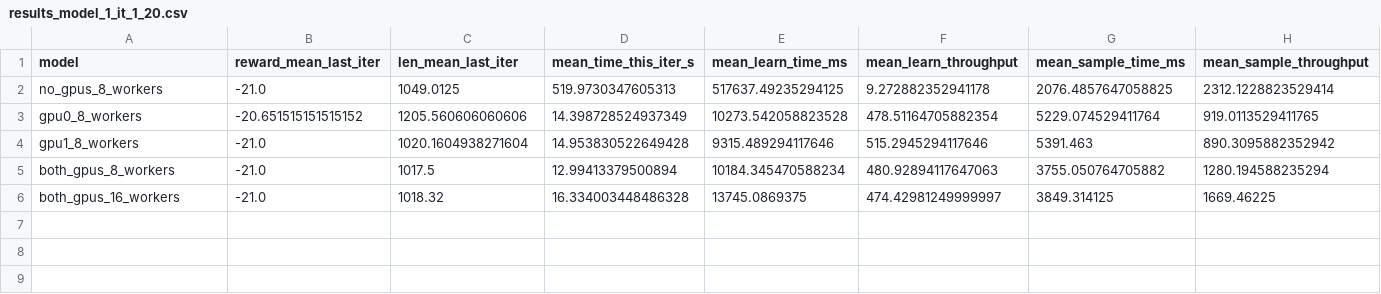
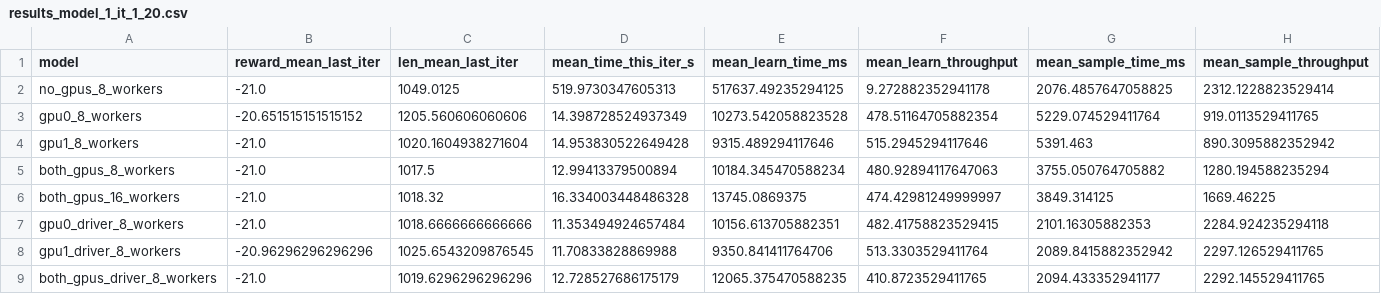
Before and after one commit to Jorgitou98/Accelerating-RLlib-Models, a CSV file: result_analysis/training_results/volta1_def/results_model_1_it_1_20.csv, drawn as a sheet; only a part is shown; rows hold the shown columns only; the diff names each change by its address in the sheet, - before the commit and + after, or states it on an @@ line.

Commit message:
model1 results with all driver

```diff
--- a/result_analysis/training_results/volta1_def/results_model_1_it_1_20.csv
+++ b/result_analysis/training_results/volta1_def/results_model_1_it_1_20.csv
+row 7: gpu0_driver_8_workers | -21.0 | 1018.6666666666666 | 11.353494924657484 | 10156.613705882351 | 482.41758823529415 | 2101.16305882353 | 2284.924235294118
+row 8: gpu1_driver_8_workers | -20.96296296296296 | 1025.6543209876545 | 11.70833828869988 | 9350.841411764706 | 513.3303529411764 | 2089.8415882352942 | 2297.126529411765
+row 9: both_gpus_driver_8_workers | -21.0 | 1019.6296296296296 | 12.728527686175179 | 12065.375470588235 | 410.8723529411765 | 2094.433352941177 | 2292.145529411765
```
Also changed, not shown: 52 other files.
